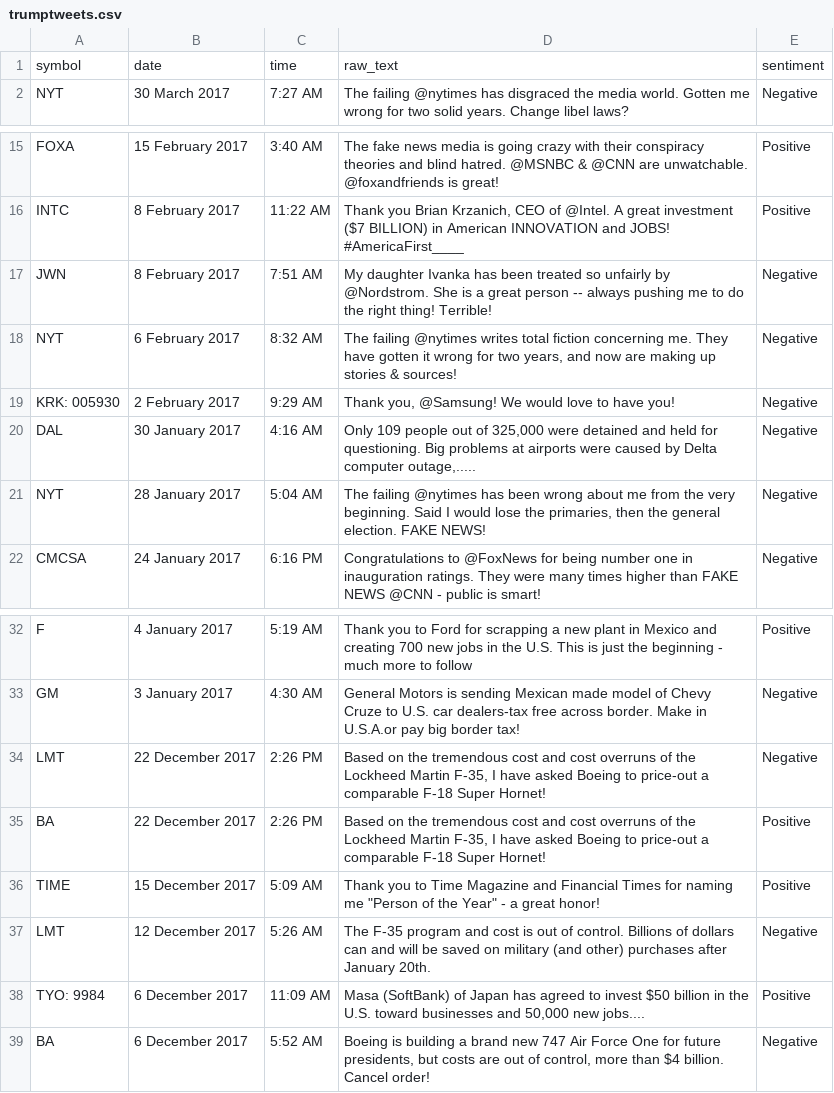
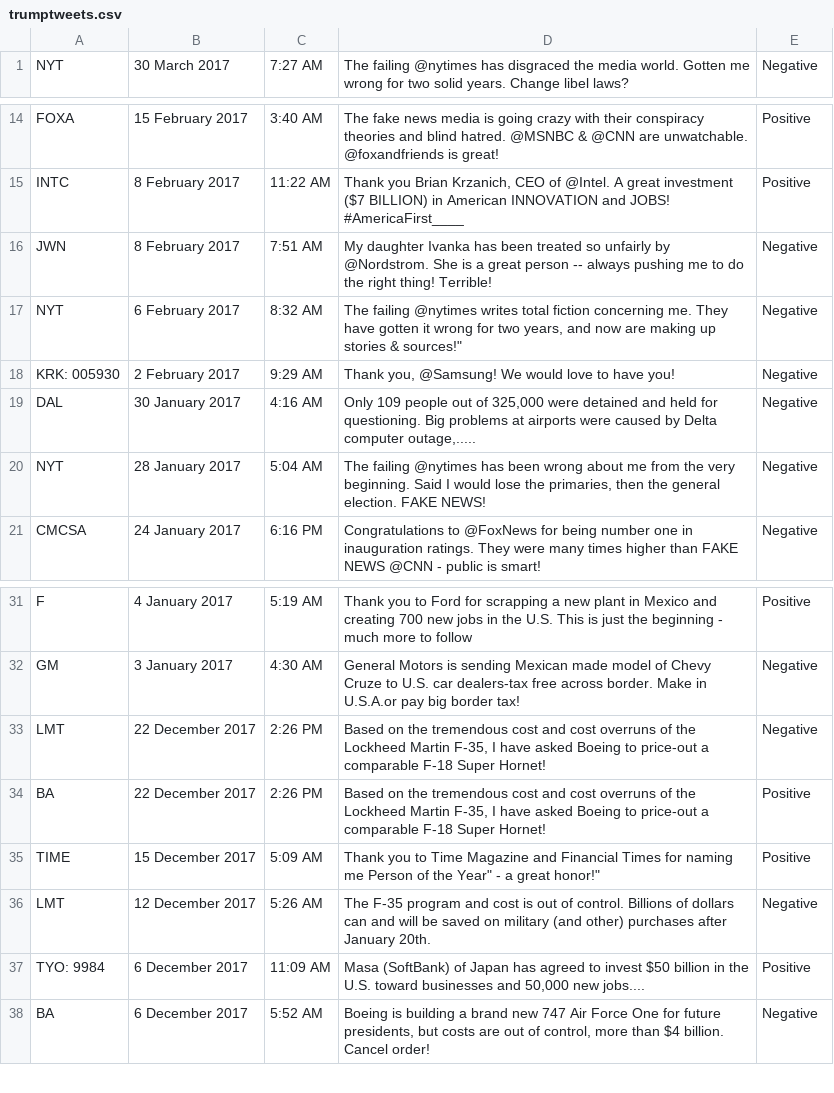
Before and after one commit to higginsn/Tweets, a CSV file: trumptweets.csv, drawn as a sheet; only a part is shown, gaps mark what is left out; removed rows and columns are numbered as before the commit, all else as after; the diff names each change by its address in the sheet, - before the commit and + after, or states it on an @@ line.

Commit message:
reformatted test data

```diff
--- a/trumptweets.csv
+++ b/trumptweets.csv
-row 1: symbol | date | time | raw_text | sentiment
-D17: …stories & sources!
+D17: …stories & sources!"
-D35: …naming me "Person of the Year" - a great honor!
+D35: …naming me Person of the Year" - a great honor!"
```
